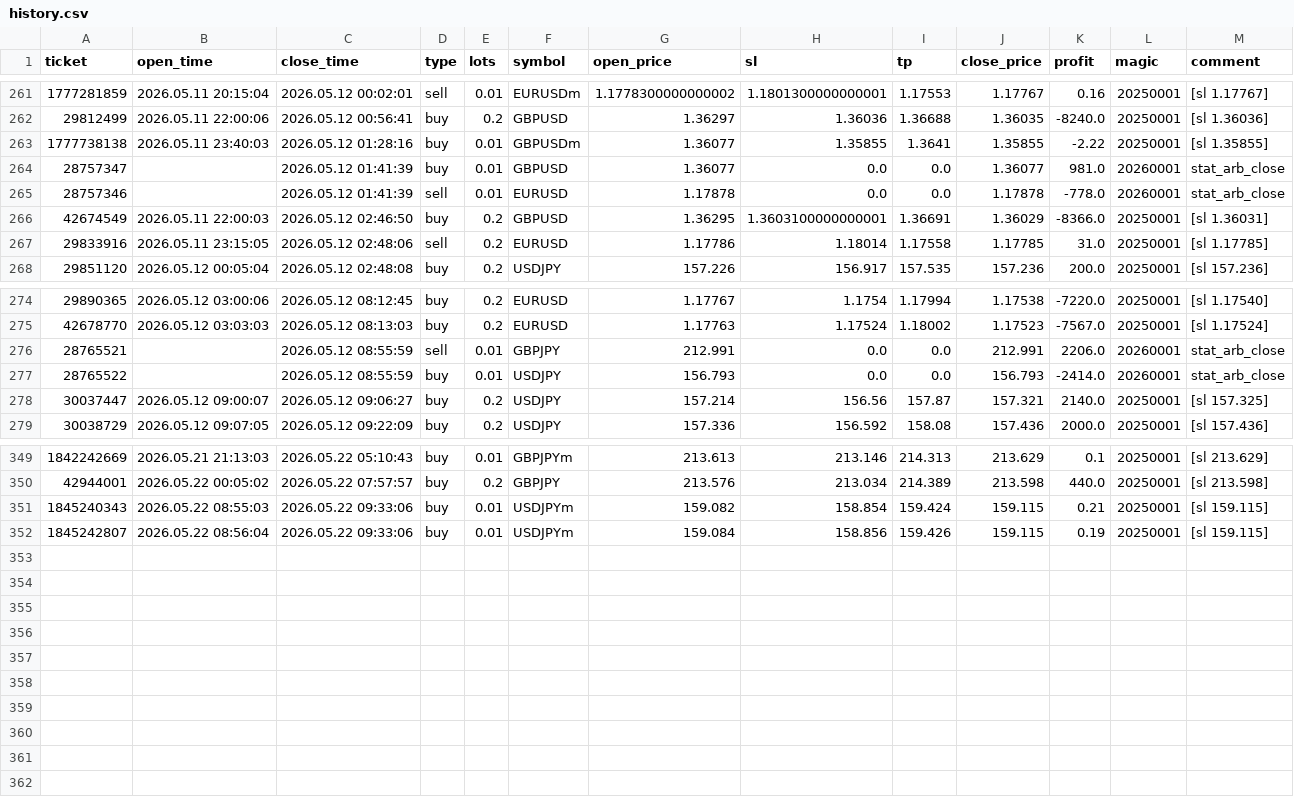
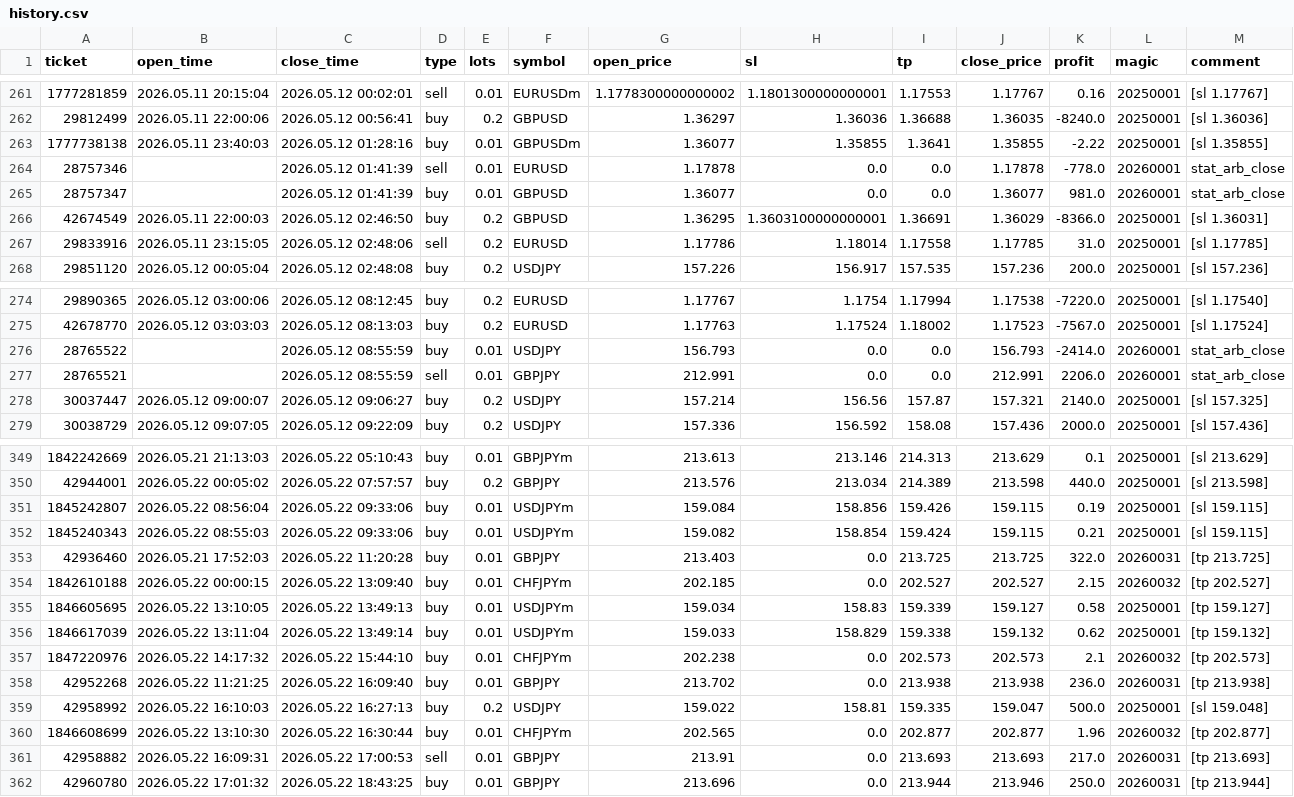
Before and after one commit to Iwa110/fx_bot, a CSV file: optimizer/history.csv, drawn as a sheet; only a part is shown, gaps mark what is left out.

Commit message:
data: sync history 2026-05-23 (+10 trades)

```diff
--- a/optimizer/history.csv
+++ b/optimizer/history.csv
@@ -263,4 +263,4 @@ ticket,open_time,close_time,type,lots,symbol,open_price,sl,tp,close_price,profit
 1777738138,2026.05.11 23:40:03,2026.05.12 01:28:16,buy,0.01,GBPUSDm,1.36077,1.35855,1.3641,1.35855,-2.22,20250001,[sl 1.35855]
+28757346,,2026.05.12 01:41:39,sell,0.01,EURUSD,1.17878,0.0,0.0,1.17878,-778.0,20260001,stat_arb_close
 28757347,,2026.05.12 01:41:39,buy,0.01,GBPUSD,1.36077,0.0,0.0,1.36077,981.0,20260001,stat_arb_close
-28757346,,2026.05.12 01:41:39,sell,0.01,EURUSD,1.17878,0.0,0.0,1.17878,-778.0,20260001,stat_arb_close
 42674549,2026.05.11 22:00:03,2026.05.12 02:46:50,buy,0.2,GBPUSD,1.36295,1.3603100000000001,1.36691,1.36029,-8366.0,20250001,[sl 1.36031]
@@ -275,4 +275,4 @@ ticket,open_time,close_time,type,lots,symbol,open_price,sl,tp,close_price,profit
 42678770,2026.05.12 03:03:03,2026.05.12 08:13:03,buy,0.2,EURUSD,1.17763,1.17524,1.18002,1.17523,-7567.0,20250001,[sl 1.17524]
+28765522,,2026.05.12 08:55:59,buy,0.01,USDJPY,156.793,0.0,0.0,156.793,-2414.0,20260001,stat_arb_close
 28765521,,2026.05.12 08:55:59,sell,0.01,GBPJPY,212.991,0.0,0.0,212.991,2206.0,20260001,stat_arb_close
-28765522,,2026.05.12 08:55:59,buy,0.01,USDJPY,156.793,0.0,0.0,156.793,-2414.0,20260001,stat_arb_close
 30037447,2026.05.12 09:00:07,2026.05.12 09:06:27,buy,0.2,USDJPY,157.214,156.56,157.87,157.321,2140.0,20250001,[sl 157.325]
@@ -350,3 +350,13 @@ ticket,open_time,close_time,type,lots,symbol,open_price,sl,tp,close_price,profit
 42944001,2026.05.22 00:05:02,2026.05.22 07:57:57,buy,0.2,GBPJPY,213.576,213.034,214.389,213.598,440.0,20250001,[sl 213.598]
+1845242807,2026.05.22 08:56:04,2026.05.22 09:33:06,buy,0.01,USDJPYm,159.084,158.856,159.426,159.115,0.19,20250001,[sl 159.115]
 1845240343,2026.05.22 08:55:03,2026.05.22 09:33:06,buy,0.01,USDJPYm,159.082,158.854,159.424,159.115,0.21,20250001,[sl 159.115]
-1845242807,2026.05.22 08:56:04,2026.05.22 09:33:06,buy,0.01,USDJPYm,159.084,158.856,159.426,159.115,0.19,20250001,[sl 159.115]
+42936460,2026.05.21 17:52:03,2026.05.22 11:20:28,buy,0.01,GBPJPY,213.403,0.0,213.725,213.725,322.0,20260031,[tp 213.725]
+1842610188,2026.05.22 00:00:15,2026.05.22 13:09:40,buy,0.01,CHFJPYm,202.185,0.0,202.527,202.527,2.15,20260032,[tp 202.527]
+1846605695,2026.05.22 13:10:05,2026.05.22 13:49:13,buy,0.01,USDJPYm,159.034,158.83,159.339,159.127,0.58,20250001,[tp 159.127]
+1846617039,2026.05.22 13:11:04,2026.05.22 13:49:14,buy,0.01,USDJPYm,159.033,158.829,159.338,159.132,0.62,20250001,[tp 159.132]
+1847220976,2026.05.22 14:17:32,2026.05.22 15:44:10,buy,0.01,CHFJPYm,202.238,0.0,202.573,202.573,2.1,20260032,[tp 202.573]
+42952268,2026.05.22 11:21:25,2026.05.22 16:09:40,buy,0.01,GBPJPY,213.702,0.0,213.938,213.938,236.0,20260031,[tp 213.938]
+42958992,2026.05.22 16:10:03,2026.05.22 16:27:13,buy,0.2,USDJPY,159.022,158.81,159.335,159.047,500.0,20250001,[sl 159.048]
+1846608699,2026.05.22 13:10:30,2026.05.22 16:30:44,buy,0.01,CHFJPYm,202.565,0.0,202.877,202.877,1.96,20260032,[tp 202.877]
+42958882,2026.05.22 16:09:31,2026.05.22 17:00:53,sell,0.01,GBPJPY,213.91,0.0,213.693,213.693,217.0,20260031,[tp 213.693]
+42960780,2026.05.22 17:01:32,2026.05.22 18:43:25,buy,0.01,GBPJPY,213.696,0.0,213.944,213.946,250.0,20260031,[tp 213.944]
```
